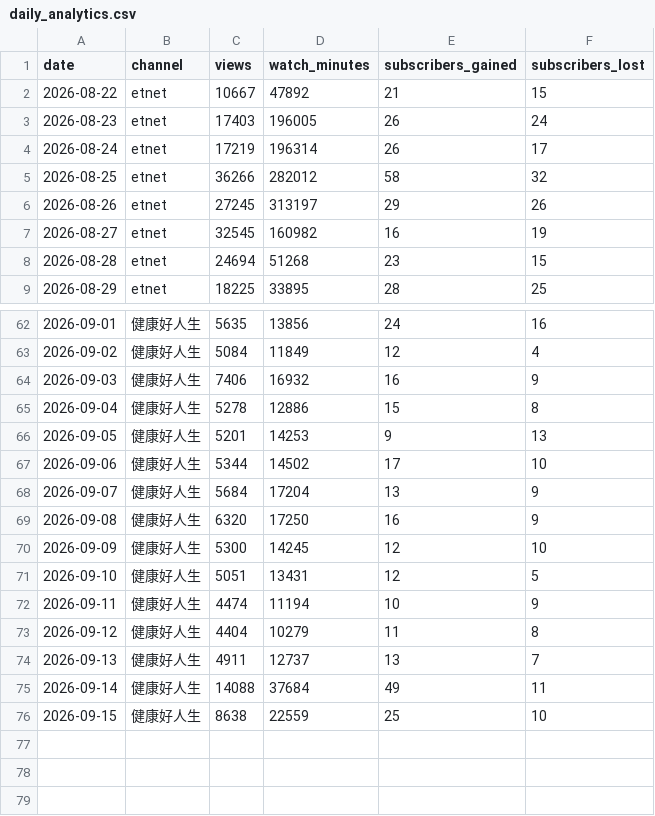
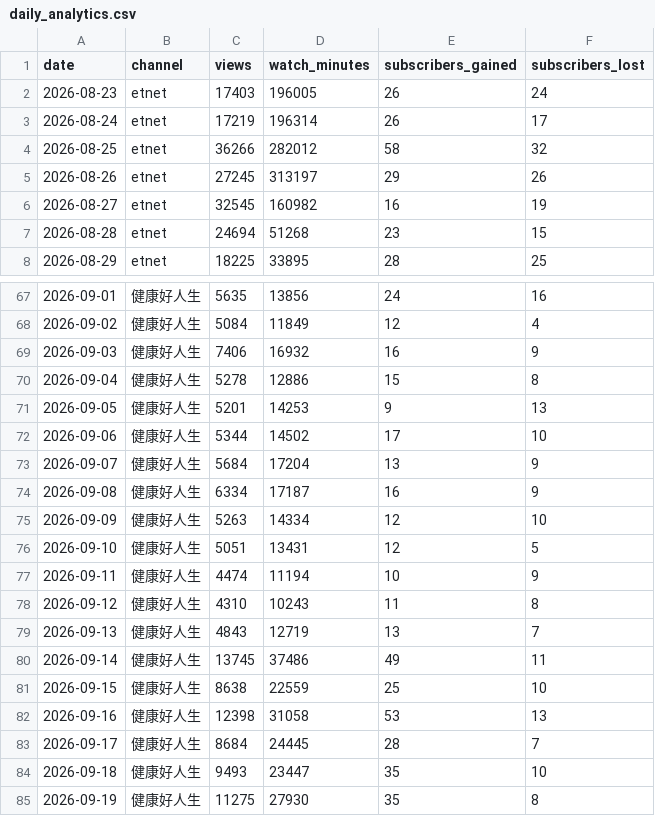
Before and after one commit to nevertryneverknow/etnet-youtube-dashboard, a CSV file: data/daily_analytics.csv, drawn as a sheet; only a part is shown, gaps mark what is left out; the diff covers the shown part only.

```diff
--- a/data/daily_analytics.csv
+++ b/data/daily_analytics.csv
@@ -1,3 +1,2 @@
 date,channel,views,watch_minutes,subscribers_gained,subscribers_lost
-2026-08-22,etnet,10667,47892,21,15
 2026-08-23,etnet,17403,196005,26,24
@@ -68,9 +73,13 @@ date,channel,views,watch_minutes,subscribers_gained,subscribers_lost
 2026-09-07,健康好人生,5684,17204,13,9
-2026-09-08,健康好人生,6320,17250,16,9
-2026-09-09,健康好人生,5300,14245,12,10
+2026-09-08,健康好人生,6334,17187,16,9
+2026-09-09,健康好人生,5263,14334,12,10
 2026-09-10,健康好人生,5051,13431,12,5
 2026-09-11,健康好人生,4474,11194,10,9
-2026-09-12,健康好人生,4404,10279,11,8
-2026-09-13,健康好人生,4911,12737,13,7
-2026-09-14,健康好人生,14088,37684,49,11
+2026-09-12,健康好人生,4310,10243,11,8
+2026-09-13,健康好人生,4843,12719,13,7
+2026-09-14,健康好人生,13745,37486,49,11
 2026-09-15,健康好人生,8638,22559,25,10
+2026-09-16,健康好人生,12398,31058,53,13
+2026-09-17,健康好人生,8684,24445,28,7
+2026-09-18,健康好人生,9493,23447,35,10
+2026-09-19,健康好人生,11275,27930,35,8
```
Also changed, not shown: 8 added rows, 2 removed rows and 20 edited cells elsewhere in this file.
